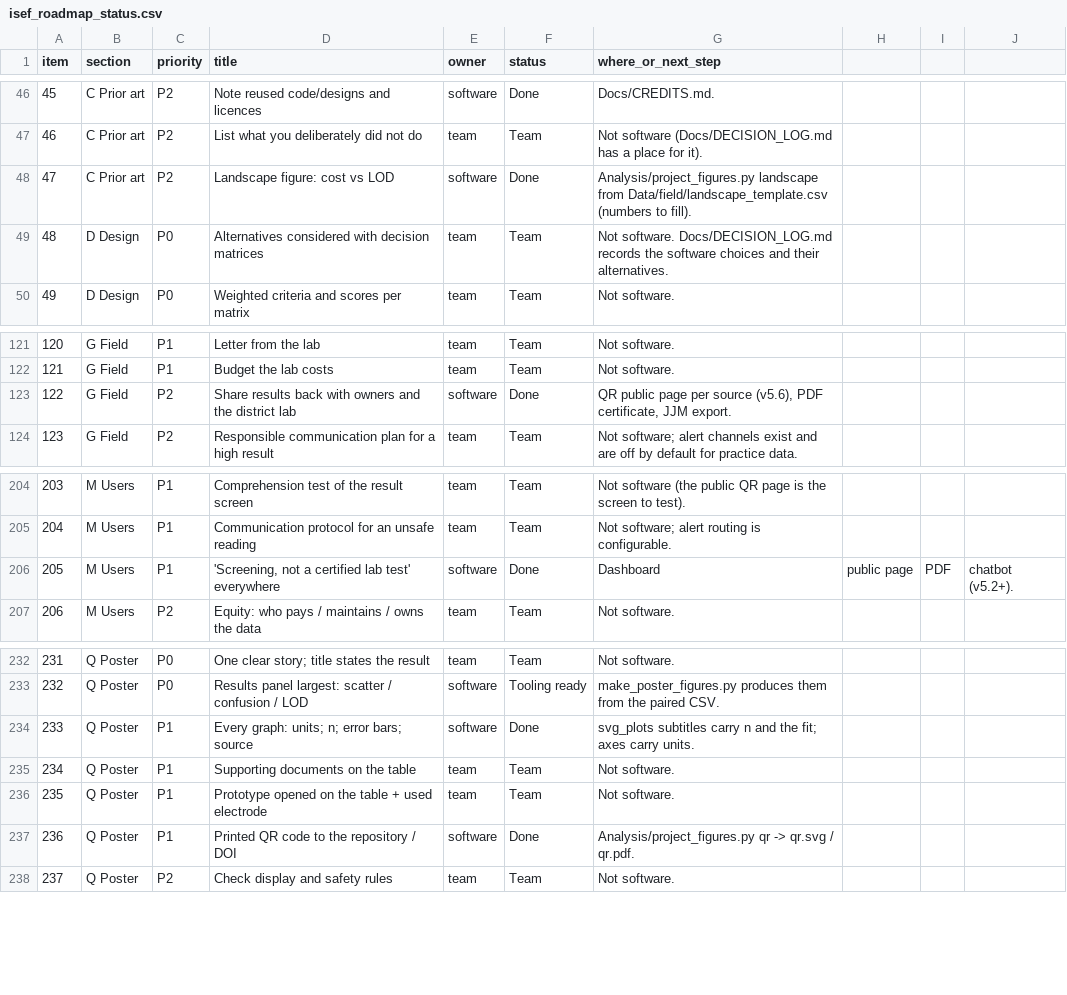
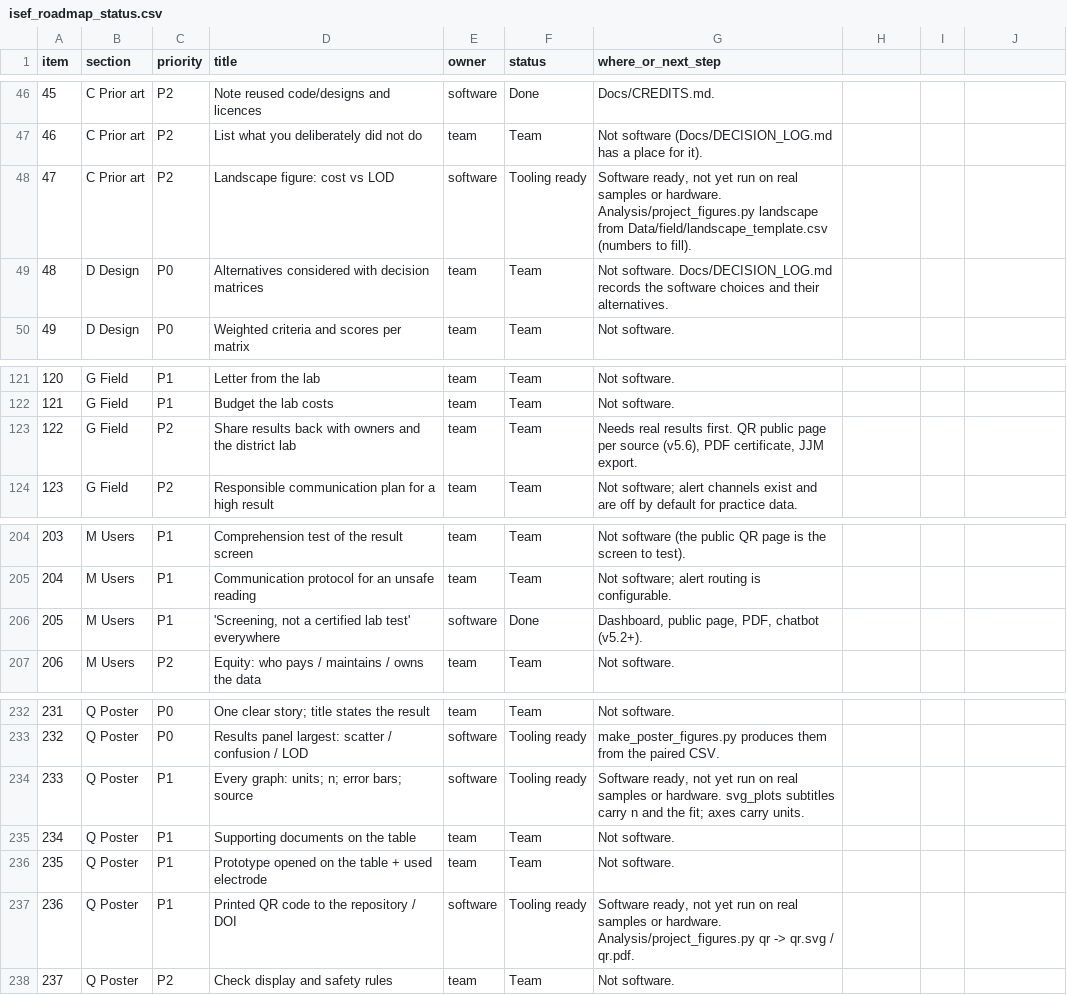
Before and after one commit to yashveersinghgarewal-hub/AquaSentry_Final, a CSV file: Docs/planning/isef_roadmap_status.csv, drawn as a sheet; only a part is shown, gaps mark what is left out; the diff covers the shown part only.

```diff
--- a/Docs/planning/isef_roadmap_status.csv
+++ b/Docs/planning/isef_roadmap_status.csv
@@ -47,3 +47,3 @@ item,section,priority,title,owner,status,where_or_next_step
 46,C Prior art,P2,List what you deliberately did not do,team,Team,Not software (Docs/DECISION_LOG.md has a place for it).
-47,C Prior art,P2,Landscape figure: cost vs LOD,software,Done,"Analysis/project_figures.py landscape from Data/field/landscape_template.csv (numbers to fill)."
+47,C Prior art,P2,Landscape figure: cost vs LOD,software,Tooling ready,"Software ready, not yet run on real samples or hardware. Analysis/project_figures.py landscape from Data/field/landscape_template.csv (numbers to fill)."
 48,D Design,P0,Alternatives considered with decision matrices,team,Team,Not software. Docs/DECISION_LOG.md records the software choices and their alternatives.
@@ -122,3 +122,3 @@ item,section,priority,title,owner,status,where_or_next_step
 121,G Field,P1,Budget the lab costs,team,Team,Not software.
-122,G Field,P2,Share results back with owners and the district lab,software,Done,"QR public page per source (v5.6), PDF certificate, JJM export."
+122,G Field,P2,Share results back with owners and the district lab,team,Team,"Needs real results first. QR public page per source (v5.6), PDF certificate, JJM export."
 123,G Field,P2,Responsible communication plan for a high result,team,Team,Not software; alert channels exist and are off by default for practice data.
@@ -205,3 +205,3 @@ item,section,priority,title,owner,status,where_or_next_step
 204,M Users,P1,Communication protocol for an unsafe reading,team,Team,Not software; alert routing is configurable.
-205,M Users,P1,"'Screening, not a certified lab test' everywhere",software,Done,Dashboard, public page, PDF, chatbot (v5.2+).
+205,M Users,P1,"'Screening, not a certified lab test' everywhere",software,Done,"Dashboard, public page, PDF, chatbot (v5.2+)."
 206,M Users,P2,Equity: who pays / maintains / owns the data,team,Team,Not software.
@@ -233,6 +233,6 @@ item,section,priority,title,owner,status,where_or_next_step
 232,Q Poster,P0,Results panel largest: scatter / confusion / LOD,software,Tooling ready,make_poster_figures.py produces them from the paired CSV.
-233,Q Poster,P1,Every graph: units; n; error bars; source,software,Done,svg_plots subtitles carry n and the fit; axes carry units.
+233,Q Poster,P1,Every graph: units; n; error bars; source,software,Tooling ready,"Software ready, not yet run on real samples or hardware. svg_plots subtitles carry n and the fit; axes carry units."
 234,Q Poster,P1,Supporting documents on the table,team,Team,Not software.
 235,Q Poster,P1,Prototype opened on the table + used electrode,team,Team,Not software.
-236,Q Poster,P1,Printed QR code to the repository / DOI,software,Done,Analysis/project_figures.py qr -> qr.svg / qr.pdf.
+236,Q Poster,P1,Printed QR code to the repository / DOI,software,Tooling ready,"Software ready, not yet run on real samples or hardware. Analysis/project_figures.py qr -> qr.svg / qr.pdf."
 237,Q Poster,P2,Check display and safety rules,team,Team,Not software.
```
Also changed, not shown: 52 edited cells elsewhere in this file, 30 other files.
